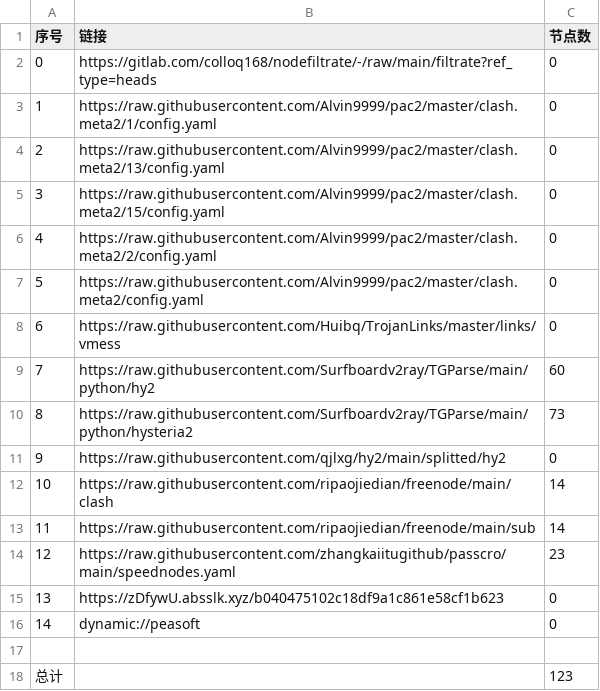
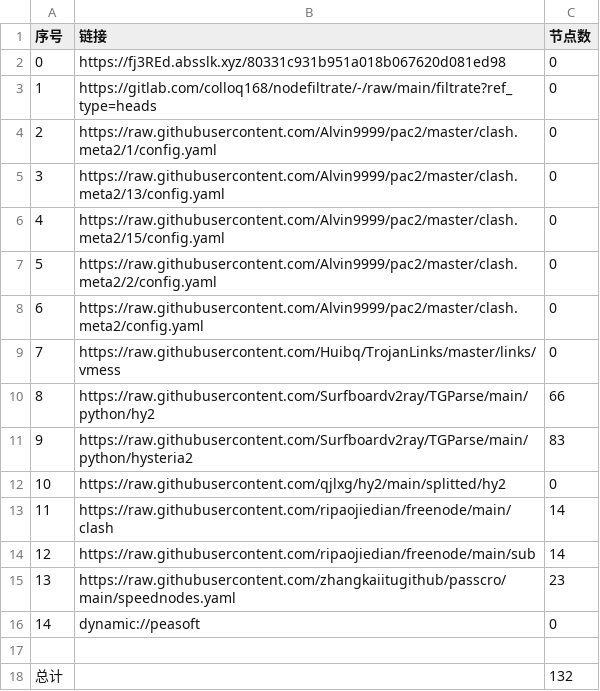
Before and after one commit to nowts71/NoMoreWalls, a CSV file: list_result.csv, drawn as a sheet; removed rows and columns are numbered as before the commit, all else as after; the diff names each change by its address in the sheet, - before the commit and + after, or states it on an @@ line.

```diff
--- a/list_result.csv
+++ b/list_result.csv
+row 2: 0 | https://fj3REd.absslk.xyz/80331c931b951a018b067620d081ed98 | 0
@@ column A (序号) renumbered between rows 3 and 15 @@
-C10 (节点数): 60
+C10 (节点数): 66
-C11 (节点数): 73
+C11 (节点数): 83
-row 15: 13 | https://zDfywU.absslk.xyz/b040475102c18df9a1c861e58cf1b623 | 0
-C18 (节点数): 123
+C18 (节点数): 132
```
Also changed, not shown: 22 other files.
